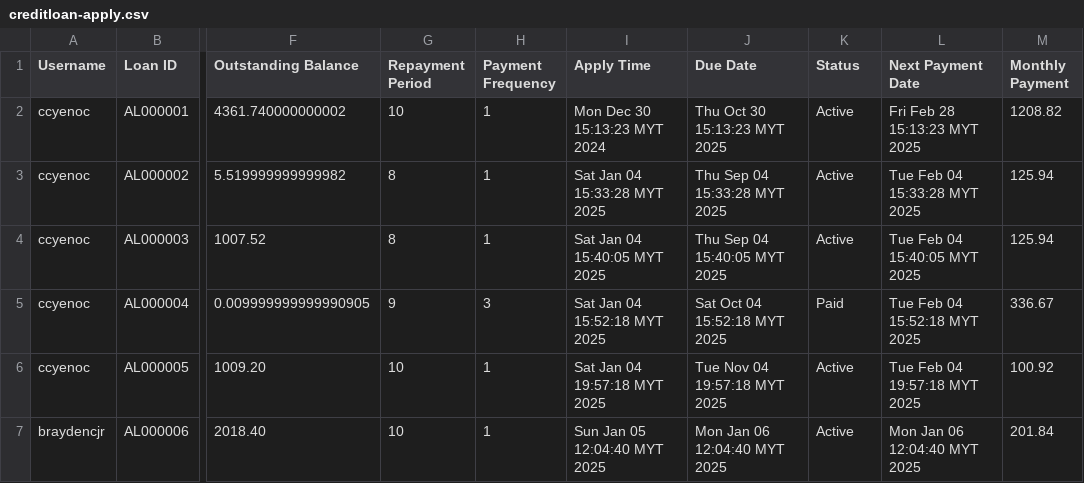
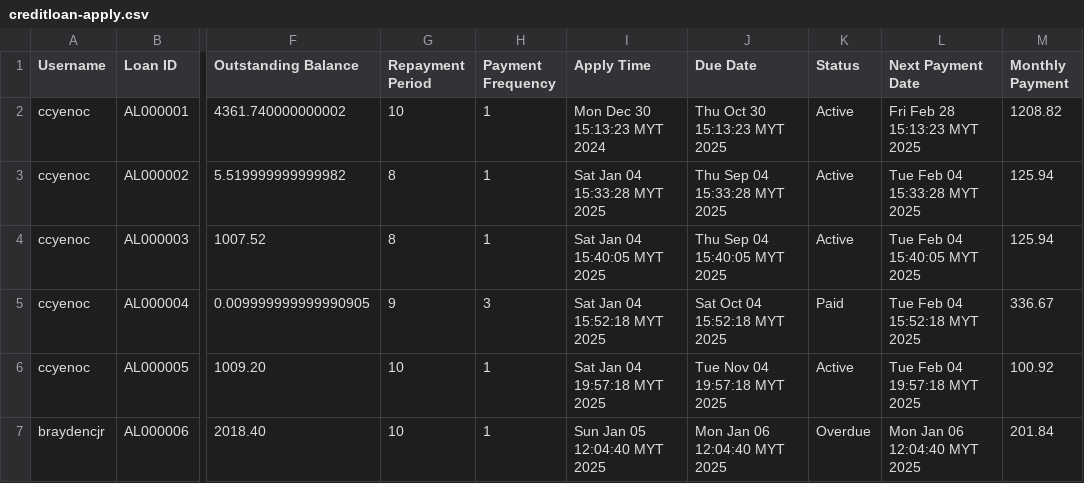
Before and after one commit to ccyenoc/InsideOut-LedgerSystem, a CSV file: src/creditloan-apply.csv, drawn as a sheet; only a part is shown, gaps mark what is left out; the diff names each change by its address in the sheet, - before the commit and + after, or states it on an @@ line.

```diff
--- a/src/creditloan-apply.csv
+++ b/src/creditloan-apply.csv
-K7 (Status): Active
+K7 (Status): Overdue
```
Also changed, not shown: src/recorddebit.csv, src/recorddebitandcredit.csv, 26 other files.
